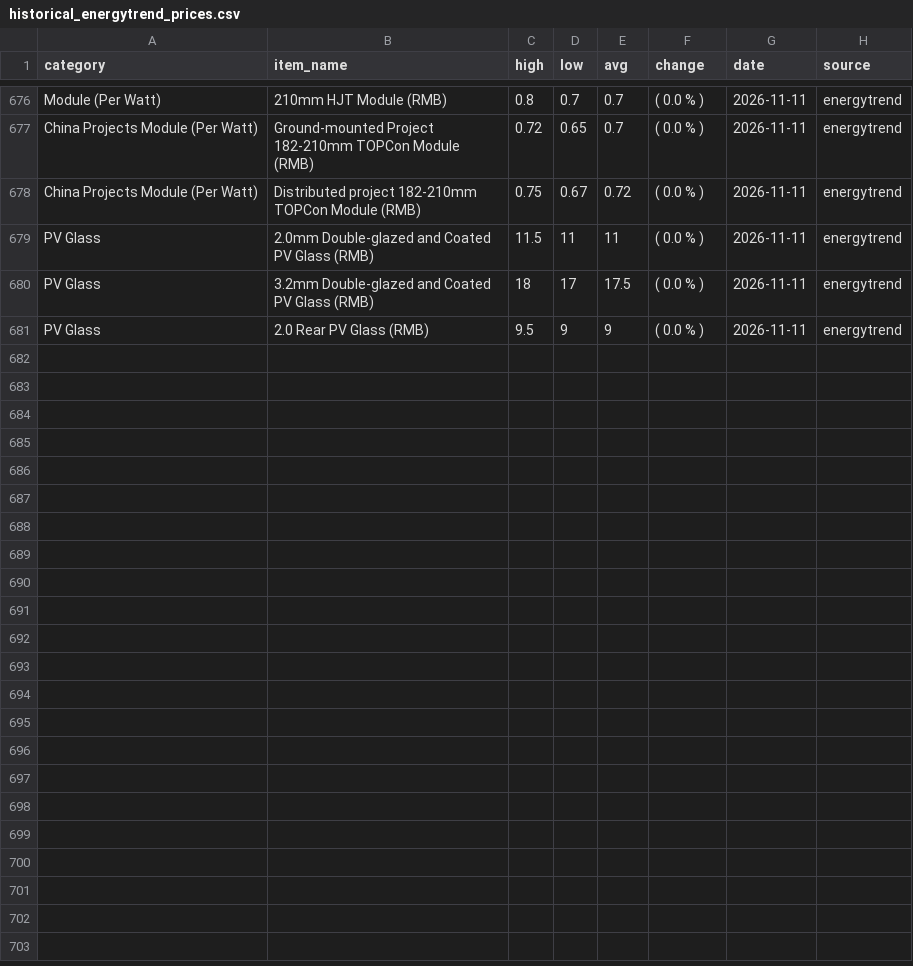
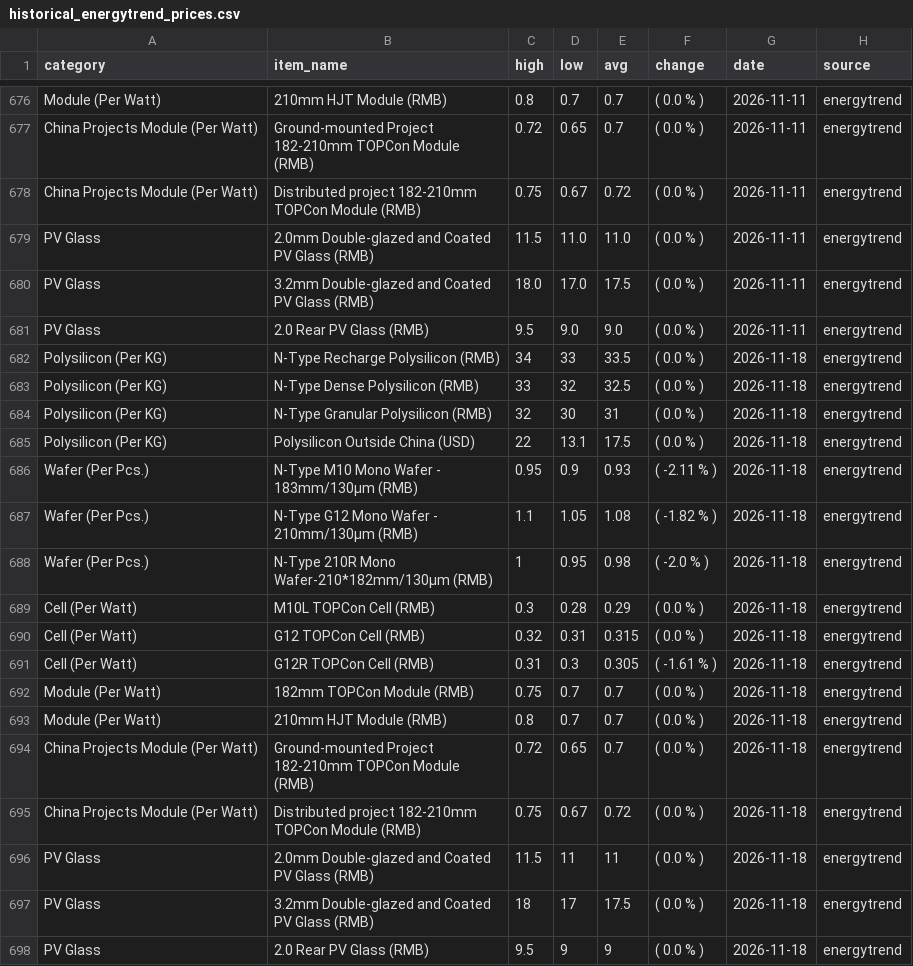
Before and after one commit to Souf-lrc/solar-price-tracker, a CSV file: data/processed/historical_energytrend_prices.csv, drawn as a sheet; only a part is shown, gaps mark what is left out; the diff covers the shown part only.

```diff
--- a/data/processed/historical_energytrend_prices.csv
+++ b/data/processed/historical_energytrend_prices.csv
@@ -678,4 +678,21 @@ China Projects Module (Per Watt),Ground-mounted Project 182-210mm TOPCon Module
 China Projects Module (Per Watt),Distributed project 182-210mm TOPCon Module (RMB),0.75,0.67,0.72,( 0.0 % ),2026-11-11,energytrend
-PV Glass,2.0mm Double-glazed and Coated PV Glass (RMB),11.5,11,11,( 0.0 % ),2026-11-11,energytrend
-PV Glass,3.2mm Double-glazed and Coated PV Glass (RMB),18,17,17.5,( 0.0 % ),2026-11-11,energytrend
-PV Glass,2.0 Rear PV Glass (RMB),9.5,9,9,( 0.0 % ),2026-11-11,energytrend
+PV Glass,2.0mm Double-glazed and Coated PV Glass (RMB),11.5,11.0,11.0,( 0.0 % ),2026-11-11,energytrend
+PV Glass,3.2mm Double-glazed and Coated PV Glass (RMB),18.0,17.0,17.5,( 0.0 % ),2026-11-11,energytrend
+PV Glass,2.0 Rear PV Glass (RMB),9.5,9.0,9.0,( 0.0 % ),2026-11-11,energytrend
+Polysilicon (Per KG),N-Type Recharge Polysilicon (RMB),34,33,33.5,( 0.0 % ),2026-11-18,energytrend
+Polysilicon (Per KG),N-Type Dense Polysilicon (RMB),33,32,32.5,( 0.0 % ),2026-11-18,energytrend
+Polysilicon (Per KG),N-Type Granular Polysilicon (RMB),32,30,31,( 0.0 % ),2026-11-18,energytrend
+Polysilicon (Per KG),Polysilicon Outside China (USD),22,13.1,17.5,( 0.0 % ),2026-11-18,energytrend
+Wafer (Per Pcs.),N-Type M10 Mono Wafer - 183mm/130μm (RMB),0.95,0.9,0.93,( -2.11 % ),2026-11-18,energytrend
+Wafer (Per Pcs.),N-Type G12 Mono Wafer - 210mm/130μm (RMB),1.1,1.05,1.08,( -1.82 % ),2026-11-18,energytrend
+Wafer (Per Pcs.),N-Type 210R Mono Wafer-210*182mm/130μm (RMB),1,0.95,0.98,( -2.0 % ),2026-11-18,energytrend
+Cell (Per Watt),M10L TOPCon Cell (RMB),0.3,0.28,0.29,( 0.0 % ),2026-11-18,energytrend
+Cell (Per Watt),G12 TOPCon Cell (RMB),0.32,0.31,0.315,( 0.0 % ),2026-11-18,energytrend
+Cell (Per Watt),G12R TOPCon Cell (RMB),0.31,0.3,0.305,( -1.61 % ),2026-11-18,energytrend
+Module (Per Watt),182mm TOPCon Module (RMB),0.75,0.7,0.7,( 0.0 % ),2026-11-18,energytrend
+Module (Per Watt),210mm HJT Module (RMB),0.8,0.7,0.7,( 0.0 % ),2026-11-18,energytrend
+China Projects Module (Per Watt),Ground-mounted Project 182-210mm TOPCon Module (RMB),0.72,0.65,0.7,( 0.0 % ),2026-11-18,energytrend
+China Projects Module (Per Watt),Distributed project 182-210mm TOPCon Module (RMB),0.75,0.67,0.72,( 0.0 % ),2026-11-18,energytrend
+PV Glass,2.0mm Double-glazed and Coated PV Glass (RMB),11.5,11,11,( 0.0 % ),2026-11-18,energytrend
+PV Glass,3.2mm Double-glazed and Coated PV Glass (RMB),18,17,17.5,( 0.0 % ),2026-11-18,energytrend
+PV Glass,2.0 Rear PV Glass (RMB),9.5,9,9,( 0.0 % ),2026-11-18,energytrend
```
Also changed, not shown: 10 edited cells elsewhere in this file, data/processed/historical_infolink_prices.csv, data/processed/historical_pvinsights_prices.csv, 7 other files.
